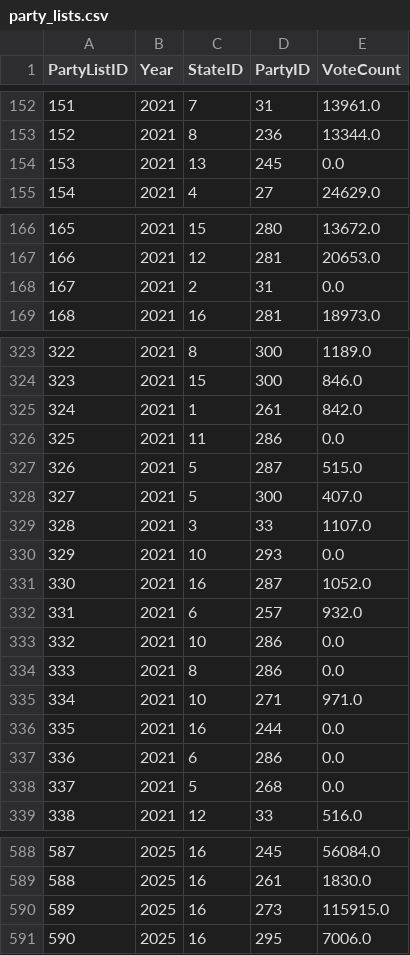
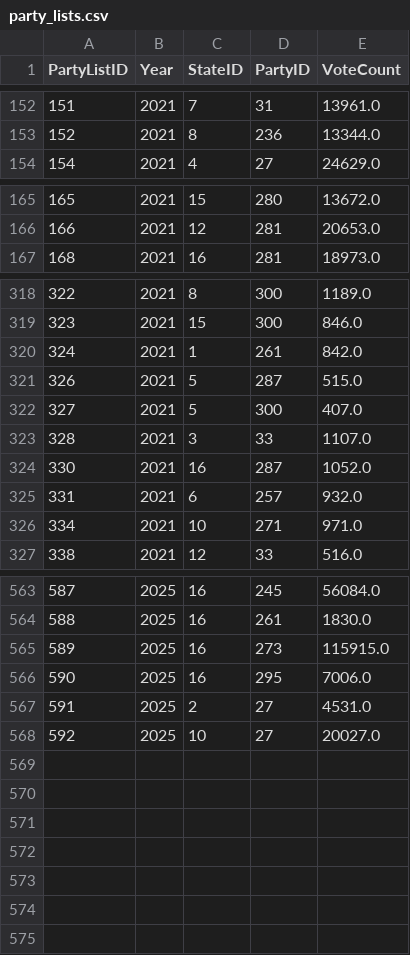
Before and after one commit to nikakhalatiani/Bundestagswahl, a CSV file: data/party_lists.csv, drawn as a sheet; only a part is shown, gaps mark what is left out; the diff covers the shown part only.

```diff
--- a/data/party_lists.csv
+++ b/data/party_lists.csv
@@ -153,3 +153,2 @@ PartyListID;Year;StateID;PartyID;VoteCount
 152;2021;8;236;13344.0
-153;2021;13;245;0.0
 154;2021;4;27;24629.0
@@ -167,3 +166,2 @@ PartyListID;Year;StateID;PartyID;VoteCount
 166;2021;12;281;20653.0
-167;2021;2;31;0.0
 168;2021;16;281;18973.0
@@ -325,3 +320,2 @@ PartyListID;Year;StateID;PartyID;VoteCount
 324;2021;1;261;842.0
-325;2021;11;286;0.0
 326;2021;5;287;515.0
@@ -329,11 +323,5 @@ PartyListID;Year;StateID;PartyID;VoteCount
 328;2021;3;33;1107.0
-329;2021;10;293;0.0
 330;2021;16;287;1052.0
 331;2021;6;257;932.0
-332;2021;10;286;0.0
-333;2021;8;286;0.0
 334;2021;10;271;971.0
-335;2021;16;244;0.0
-336;2021;6;286;0.0
-337;2021;5;268;0.0
 338;2021;12;33;516.0
@@ -591 +566,3 @@ PartyListID;Year;StateID;PartyID;VoteCount
 590;2025;16;295;7006.0
+591;2025;2;27;4531.0
+592;2025;10;27;20027.0
```
Also changed, not shown: 16 removed rows elsewhere in this file.
